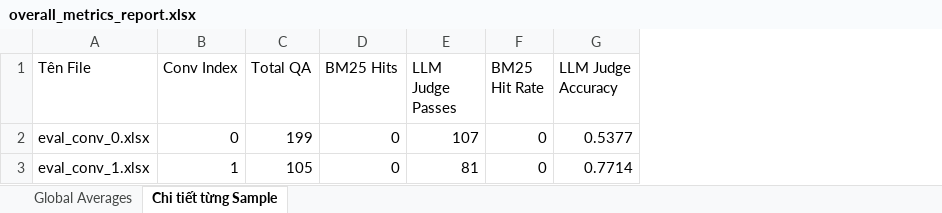
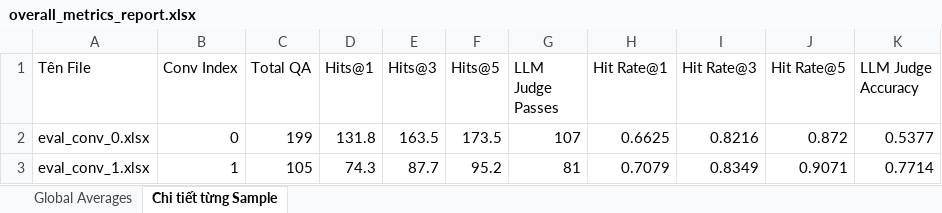
Before and after one commit to TNoLisme/retrieval-multiturn-rag, an Excel workbook: pipeline_eval/eval_results/overall_metrics_report.xlsx, sheet Chi tiết từng Sample, drawn as a sheet; values as stored, in another font and other column widths than the file's, no borders; removed rows and columns are numbered as before the commit, all else as after; the diff names each change by its address in the sheet, - before the commit and + after, or states it on an @@ line.

```diff
--- a/pipeline_eval/eval_results/overall_metrics_report.xlsx (sheet Chi tiết từng Sample)
+++ b/pipeline_eval/eval_results/overall_metrics_report.xlsx (sheet Chi tiết từng Sample)
-column D (BM25 Hits), rows 2-3: 0 | 0
+column D (Hits@1), rows 2-3: 131.8 | 74.3
+column E (Hits@3), rows 2-3: 163.5 | 87.7
+column F (Hits@5), rows 2-3: 173.5 | 95.2
-column F (BM25 Hit Rate), rows 2-3: 0 | 0
+column H (Hit Rate@1), rows 2-3: 0.6625 | 0.7079
+column I (Hit Rate@3), rows 2-3: 0.8216 | 0.8349
+column J (Hit Rate@5), rows 2-3: 0.872 | 0.9071
```
Also changed, not shown: sheet Global Averages, 4 other files.
